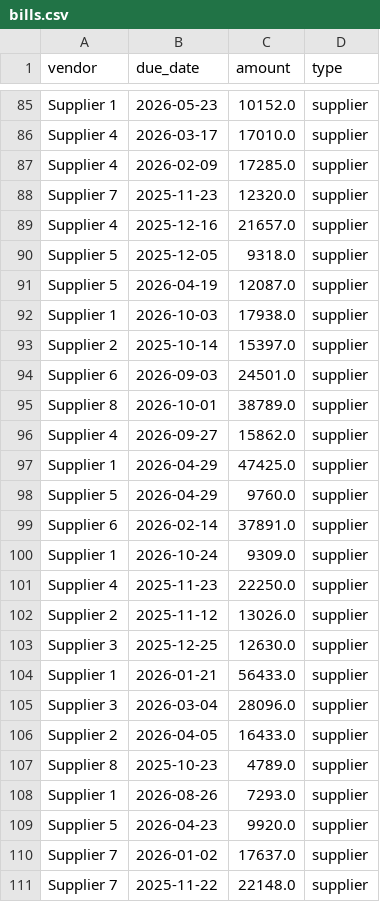
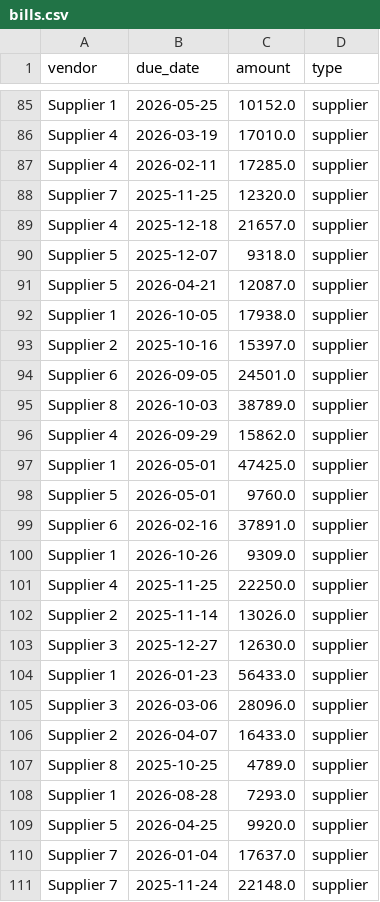
Before and after one commit to MithraDeviMuthu/BizCash-30, a CSV file: backend/data/bills.csv, drawn as a sheet; only a part is shown, gaps mark what is left out; the diff covers the shown part only; the diff names each change by its address in the sheet, - before the commit and + after, or states it on an @@ line.

```diff
--- a/backend/data/bills.csv
+++ b/backend/data/bills.csv
-B85 (due_date): 2026-05-23
+B85 (due_date): 2026-05-25
-B86 (due_date): 2026-03-17
+B86 (due_date): 2026-03-19
-B87 (due_date): 2026-02-09
+B87 (due_date): 2026-02-11
-B88 (due_date): 2025-11-23
+B88 (due_date): 2025-11-25
-B89 (due_date): 2025-12-16
+B89 (due_date): 2025-12-18
-B90 (due_date): 2025-12-05
+B90 (due_date): 2025-12-07
-B91 (due_date): 2026-04-19
+B91 (due_date): 2026-04-21
-B92 (due_date): 2026-10-03
+B92 (due_date): 2026-10-05
-B93 (due_date): 2025-10-14
+B93 (due_date): 2025-10-16
-B94 (due_date): 2026-09-03
+B94 (due_date): 2026-09-05
-B95 (due_date): 2026-10-01
+B95 (due_date): 2026-10-03
-B96 (due_date): 2026-09-27
+B96 (due_date): 2026-09-29
-B97:B98 (due_date): 2026-04-29
+B97:B98 (due_date): 2026-05-01
-B99 (due_date): 2026-02-14
+B99 (due_date): 2026-02-16
-B100 (due_date): 2026-10-24
+B100 (due_date): 2026-10-26
-B101 (due_date): 2025-11-23
+B101 (due_date): 2025-11-25
-B102 (due_date): 2025-11-12
+B102 (due_date): 2025-11-14
-B103 (due_date): 2025-12-25
+B103 (due_date): 2025-12-27
-B104 (due_date): 2026-01-21
+B104 (due_date): 2026-01-23
-B105 (due_date): 2026-03-04
+B105 (due_date): 2026-03-06
-B106 (due_date): 2026-04-05
+B106 (due_date): 2026-04-07
-B107 (due_date): 2025-10-23
+B107 (due_date): 2025-10-25
-B108 (due_date): 2026-08-26
+B108 (due_date): 2026-08-28
-B109 (due_date): 2026-04-23
+B109 (due_date): 2026-04-25
-B110 (due_date): 2026-01-02
+B110 (due_date): 2026-01-04
-B111 (due_date): 2025-11-22
+B111 (due_date): 2025-11-24
```
Also changed, not shown: 63 edited cells elsewhere in this file, backend/data/expenses.csv, backend/data/invoices.csv, 2 other files.
